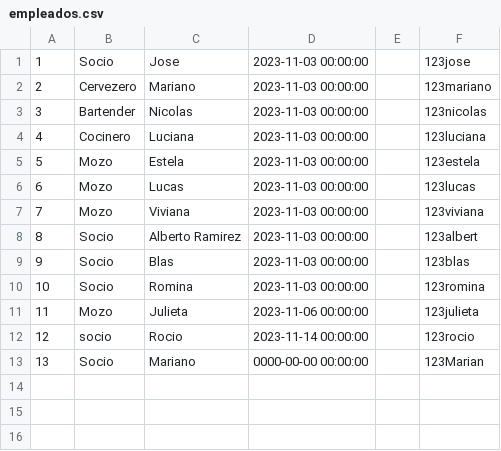
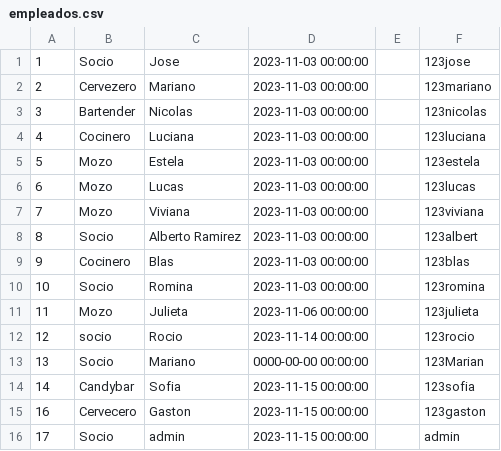
Before and after one commit to rociobessio/LA-COMANDA-PHP, a CSV file: app/empleados.csv, drawn as a sheet.

```diff
--- a/app/empleados.csv
+++ b/app/empleados.csv
@@ -8,3 +8,3 @@
 8,Socio,Alberto Ramirez,2023-11-03 00:00:00,,123albert,
-9,Socio,Blas,2023-11-03 00:00:00,,123blas,
+9,Cocinero,Blas,2023-11-03 00:00:00,,123blas,
 10,Socio,Romina,2023-11-03 00:00:00,,123romina,
@@ -13 +13,4 @@
 13,Socio,Mariano,0000-00-00 00:00:00,,123Marian,
+14,Candybar,Sofia,2023-11-15 00:00:00,,123sofia,
+16,Cervecero,Gaston,2023-11-15 00:00:00,,123gaston,
+17,Socio,admin,2023-11-15 00:00:00,,admin,
```
Also changed, not shown: 12 other files.
